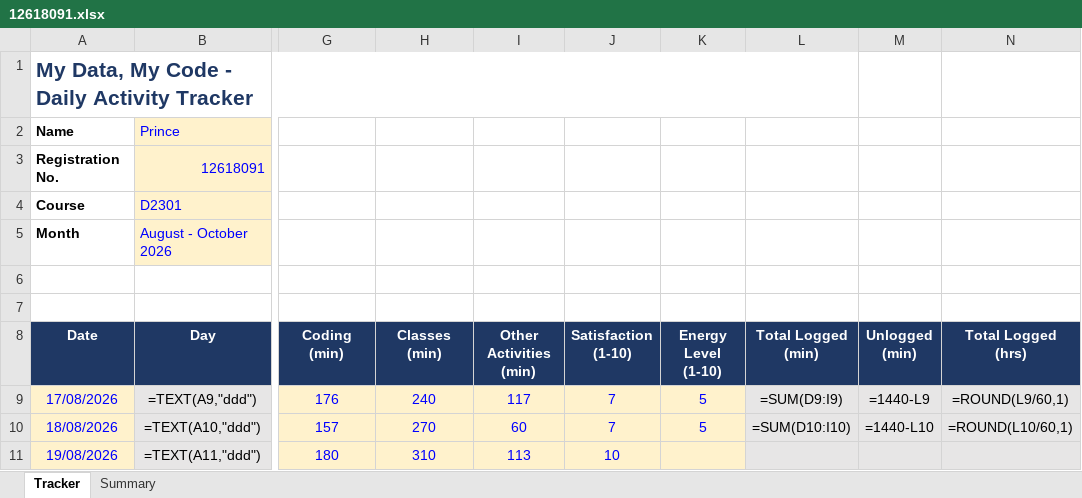
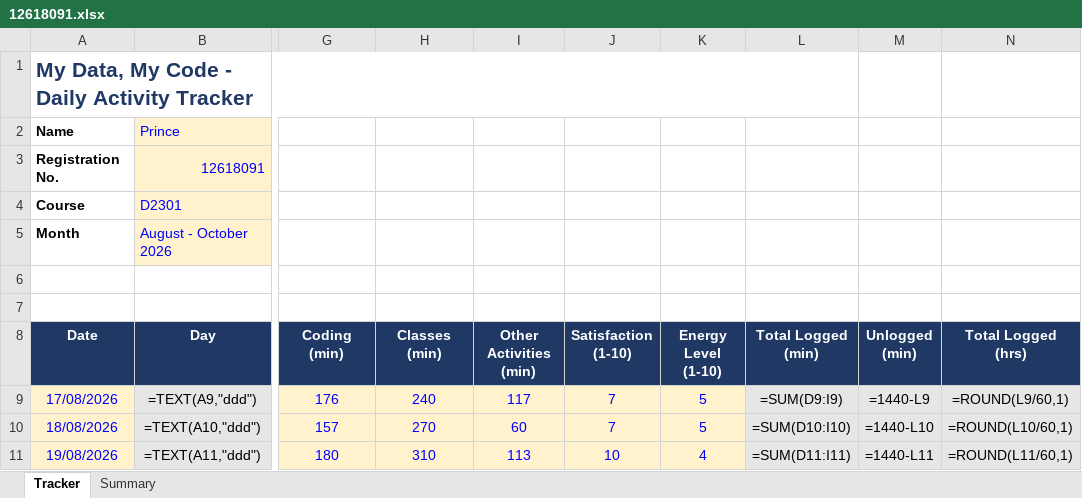
Before and after one commit to Prince160000/Cap776, an Excel workbook: 12618091.xlsx, sheet Tracker, drawn as a sheet; only a part is shown, gaps mark what is left out; values as stored, in another font and other column widths than the file's, no borders; formulas without a stored value are shown as written; conditional formats not drawn; the diff names each change by its address in the sheet, - before the commit and + after, or states it on an @@ line.

Commit message:
Update tracker 2026-08-19 (9/14): add Energy

```diff
--- a/12618091.xlsx (sheet Tracker)
+++ b/12618091.xlsx (sheet Tracker)
-K11 (Energy Level (1-10)): (empty)
+K11 (Energy Level (1-10)): 4
-L11 (Total Logged (min)): (empty)
+L11 (Total Logged (min)): =SUM(D11:I11)
-M11 (Unlogged (min)): (empty)
+M11 (Unlogged (min)): =1440-L11
-N11 (Total Logged (hrs)): (empty)
+N11 (Total Logged (hrs)): =ROUND(L11/60,1)
```
